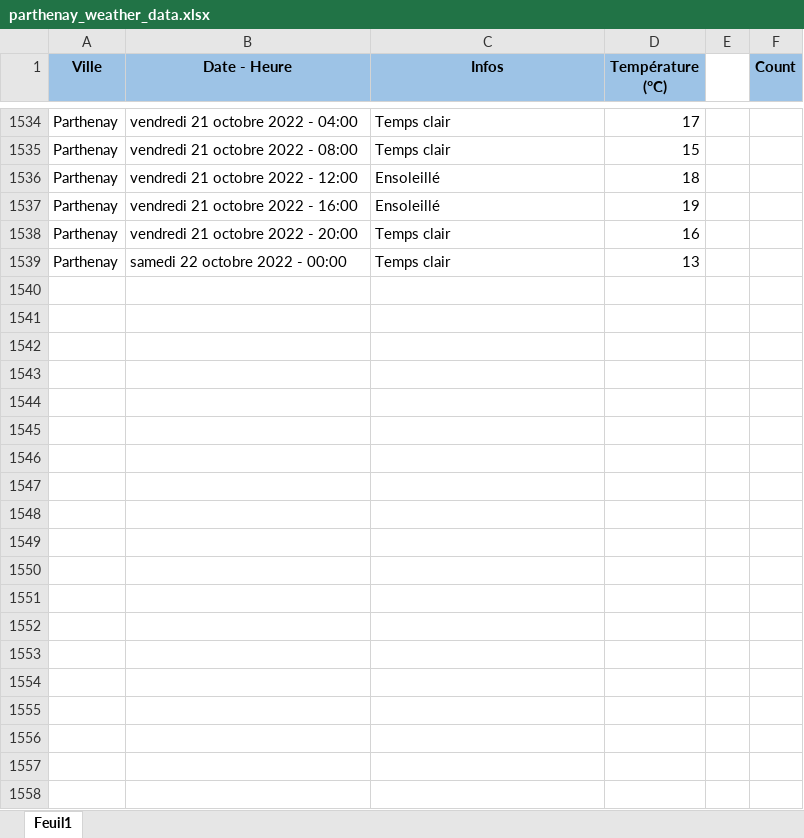
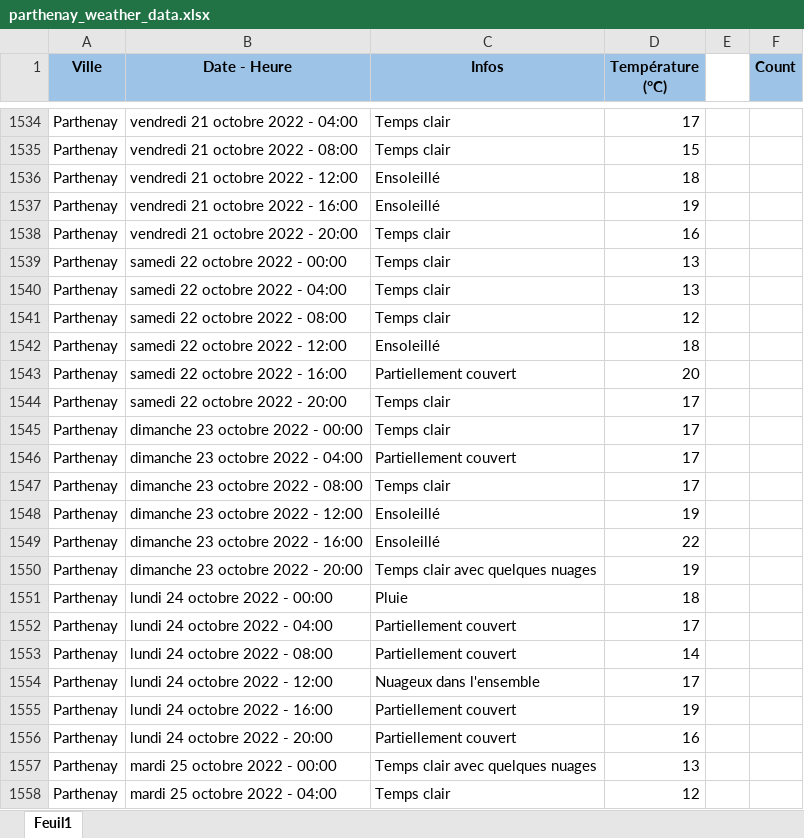
Before and after one commit to GuillaumeM92/La-Bouygue, an Excel workbook: apps/side-apps/weather/parthenay_weather_data.xlsx, sheet Feuil1, drawn as a sheet; only a part is shown, gaps mark what is left out; values as stored, in another font and other column widths than the file's, no borders; the diff covers the shown part only; the diff names each change by its address in the sheet, - before the commit and + after, or states it on an @@ line.

Commit message:
updated weather data

```diff
--- a/apps/side-apps/weather/parthenay_weather_data.xlsx (sheet Feuil1)
+++ b/apps/side-apps/weather/parthenay_weather_data.xlsx (sheet Feuil1)
+row 1540: Parthenay | samedi 22 octobre 2022 - 04:00 | Temps clair | 13
+row 1541: Parthenay | samedi 22 octobre 2022 - 08:00 | Temps clair | 12
+row 1542: Parthenay | samedi 22 octobre 2022 - 12:00 | Ensoleillé | 18
+row 1543: Parthenay | samedi 22 octobre 2022 - 16:00 | Partiellement couvert | 20
+row 1544: Parthenay | samedi 22 octobre 2022 - 20:00 | Temps clair | 17
+row 1545: Parthenay | dimanche 23 octobre 2022 - 00:00 | Temps clair | 17
+row 1546: Parthenay | dimanche 23 octobre 2022 - 04:00 | Partiellement couvert | 17
+row 1547: Parthenay | dimanche 23 octobre 2022 - 08:00 | Temps clair | 17
+row 1548: Parthenay | dimanche 23 octobre 2022 - 12:00 | Ensoleillé | 19
+row 1549: Parthenay | dimanche 23 octobre 2022 - 16:00 | Ensoleillé | 22
+row 1550: Parthenay | dimanche 23 octobre 2022 - 20:00 | Temps clair avec quelques nuages | 19
+row 1551: Parthenay | lundi 24 octobre 2022 - 00:00 | Pluie | 18
+row 1552: Parthenay | lundi 24 octobre 2022 - 04:00 | Partiellement couvert | 17
+row 1553: Parthenay | lundi 24 octobre 2022 - 08:00 | Partiellement couvert | 14
+row 1554: Parthenay | lundi 24 octobre 2022 - 12:00 | Nuageux dans l'ensemble | 17
+row 1555: Parthenay | lundi 24 octobre 2022 - 16:00 | Partiellement couvert | 19
+row 1556: Parthenay | lundi 24 octobre 2022 - 20:00 | Partiellement couvert | 16
+row 1557: Parthenay | mardi 25 octobre 2022 - 00:00 | Temps clair avec quelques nuages | 13
+row 1558: Parthenay | mardi 25 octobre 2022 - 04:00 | Temps clair | 12
```
Also changed, not shown: 23 added rows and 1 edited cell elsewhere in this sheet.
